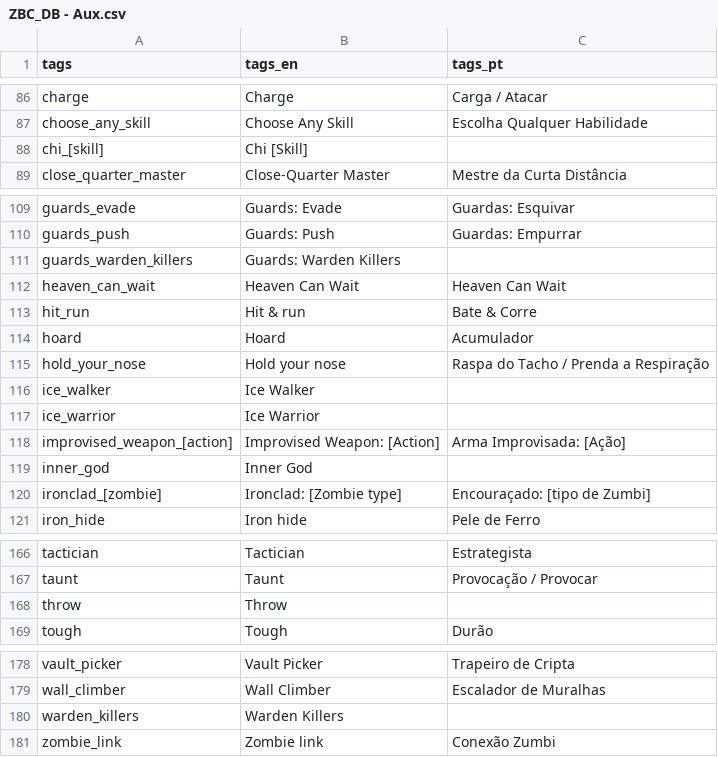
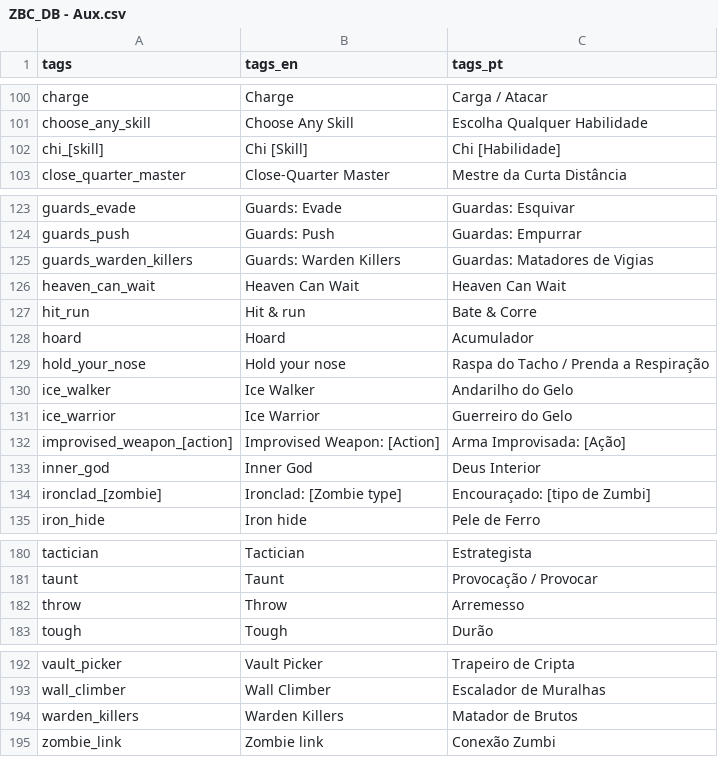
Before and after one commit to gflino/ZBC_DB, a CSV file: ZBC_DB - Aux.csv, drawn as a sheet; only a part is shown, gaps mark what is left out; the diff covers the shown part only.

```diff
--- a/ZBC_DB - Aux.csv
+++ b/ZBC_DB - Aux.csv
@@ -87,3 +101,3 @@ charge,Charge,Carga / Atacar
 choose_any_skill,Choose Any Skill,Escolha Qualquer Habilidade
-chi_[skill],Chi [Skill],
+chi_[skill],Chi [Skill],Chi [Habilidade]
 close_quarter_master,Close-Quarter Master,Mestre da Curta Distância
@@ -110,3 +124,3 @@ guards_evade,Guards: Evade,Guardas: Esquivar
 guards_push,Guards: Push,Guardas: Empurrar
-guards_warden_killers,Guards: Warden Killers,
+guards_warden_killers,Guards: Warden Killers,Guardas: Matadores de Vigias
 heaven_can_wait,Heaven Can Wait,Heaven Can Wait
@@ -115,6 +129,6 @@ hoard,Hoard,Acumulador
 hold_your_nose,Hold your nose,Raspa do Tacho / Prenda a Respiração
-ice_walker,Ice Walker,
-ice_warrior,Ice Warrior,
+ice_walker,Ice Walker,Andarilho do Gelo
+ice_warrior,Ice Warrior,Guerreiro do Gelo
 improvised_weapon_[action],Improvised Weapon: [Action],Arma Improvisada: [Ação]
-inner_god,Inner God,
+inner_god,Inner God,Deus Interior
 ironclad_[zombie],Ironclad: [Zombie type],Encouraçado: [tipo de Zumbi]
@@ -167,3 +181,3 @@ tactician,Tactician,Estrategista
 taunt,Taunt,Provocação / Provocar
-throw,Throw,
+throw,Throw,Arremesso
 tough,Tough,Durão
@@ -179,3 +193,3 @@ vault_picker,Vault Picker,Trapeiro de Cripta
 wall_climber,Wall Climber,Escalador de Muralhas
-warden_killers,Warden Killers,
+warden_killers,Warden Killers,Matador de Brutos
 zombie_link,Zombie link,Conexão Zumbi
```
Also changed, not shown: 14 added rows and 1 edited cell elsewhere in this file, ZBC_DB - Enemies.csv, ZBC_DB - Equipment.csv, 10 other files.
